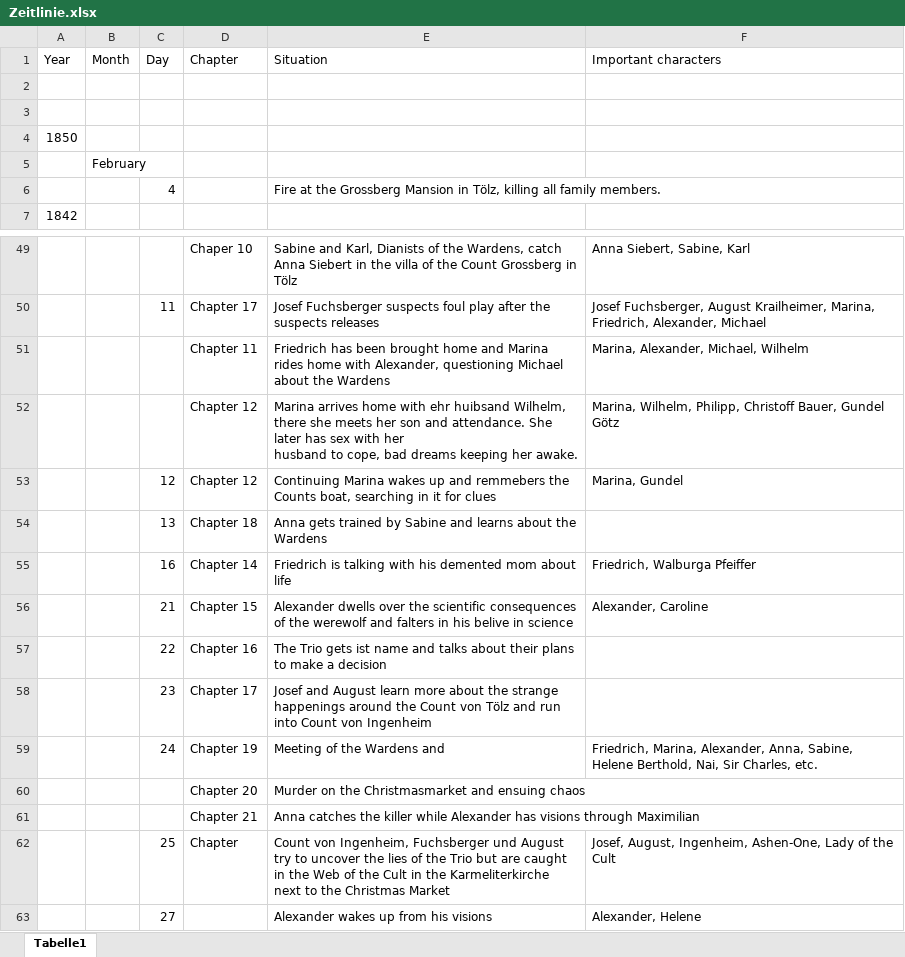
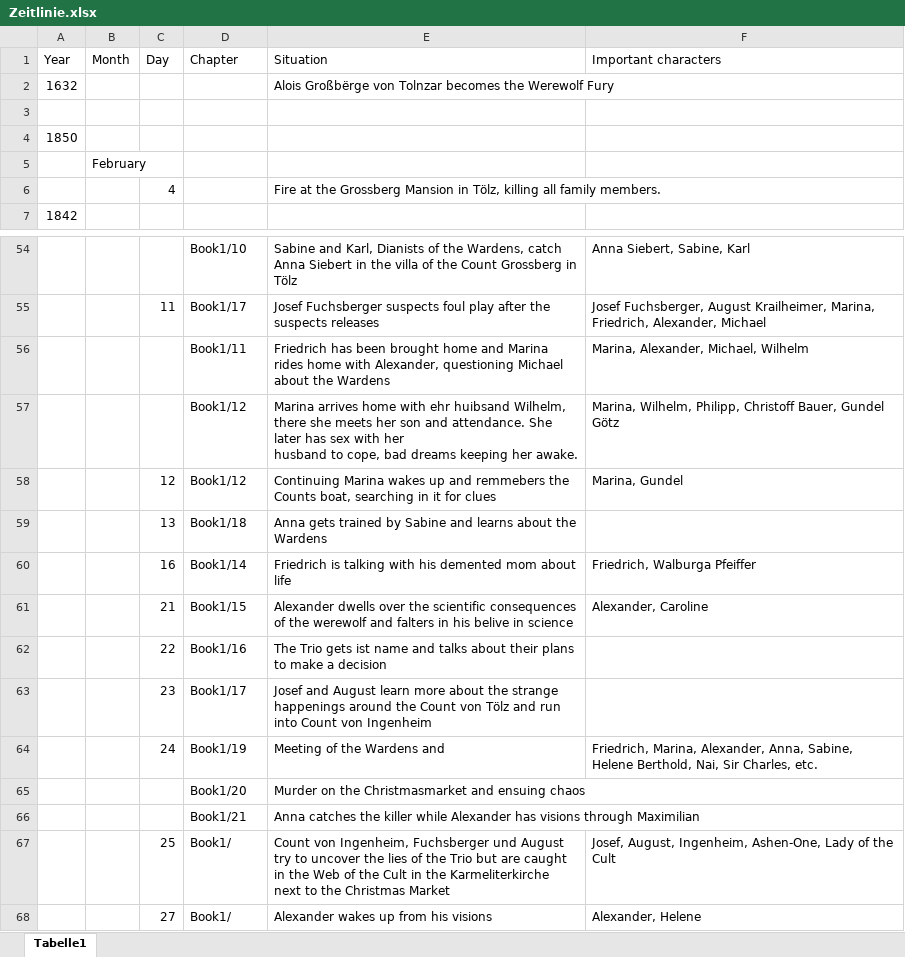
Before and after one commit to Huhn-Gaming/pnpWiki, an Excel workbook: docs/Buch Bayrische Nächte/Zeitlinie.xlsx, sheet Tabelle1, drawn as a sheet; only a part is shown, gaps mark what is left out; values as stored, in another font and other column widths than the file's, no borders; addresses are those after the commit; the diff covers the shown part only; the diff names each change by its address in the sheet, - before the commit and + after, or states it on an @@ line.

```diff
--- a/docs/Buch Bayrische Nächte/Zeitlinie.xlsx (sheet Tabelle1)
+++ b/docs/Buch Bayrische Nächte/Zeitlinie.xlsx (sheet Tabelle1)
-row 2: (empty)
+row 2: 1632 |  |  |  | Alois Großbërge von Tolnzar becomes the Werewolf Fury
-D54 (Chapter): Chaper 10
+D54 (Chapter): Book1/10
-D55 (Chapter): Chapter 17
+D55 (Chapter): Book1/17
-D56 (Chapter): Chapter 11
+D56 (Chapter): Book1/11
-D57:D58 (Chapter): Chapter 12
+D57:D58 (Chapter): Book1/12
-D59 (Chapter): Chapter 18
+D59 (Chapter): Book1/18
-D60 (Chapter): Chapter 14
+D60 (Chapter): Book1/14
-D61 (Chapter): Chapter 15
+D61 (Chapter): Book1/15
-D62 (Chapter): Chapter 16
+D62 (Chapter): Book1/16
-D63 (Chapter): Chapter 17
+D63 (Chapter): Book1/17
-D64 (Chapter): Chapter 19
+D64 (Chapter): Book1/19
-D65 (Chapter): Chapter 20
+D65 (Chapter): Book1/20
-D66 (Chapter): Chapter 21
+D66 (Chapter): Book1/21
-D67 (Chapter): Chapter
+D67 (Chapter): Book1/
-D68 (Chapter): (empty)
+D68 (Chapter): Book1/
```
Also changed, not shown: 5 added rows and 14 edited cells elsewhere in this sheet, docs/Buch Bayrische Nächte/Sprache der Hölle.xlsx, 30 other files.
